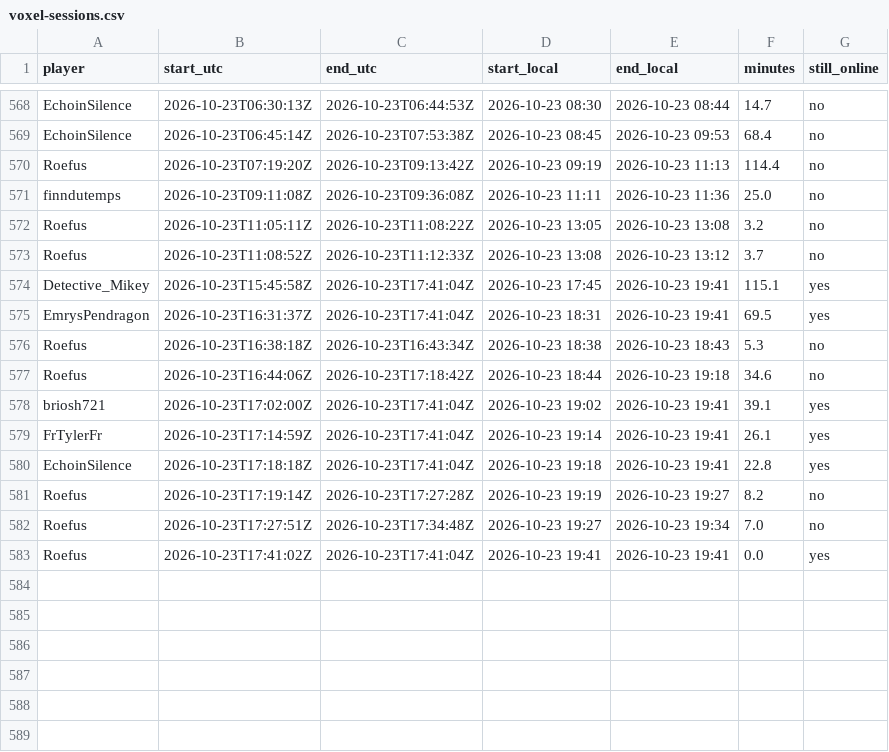
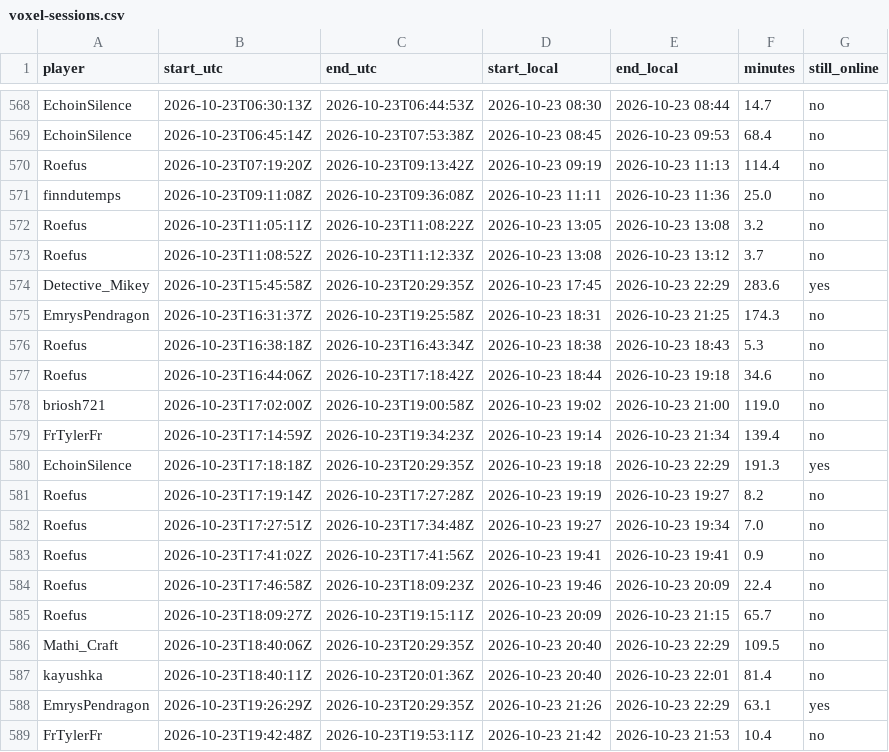
Before and after one commit to mathijsboogaert/Voxel, a CSV file: docs/data/voxel-sessions.csv, drawn as a sheet; only a part is shown, gaps mark what is left out.

```diff
--- a/docs/data/voxel-sessions.csv
+++ b/docs/data/voxel-sessions.csv
@@ -573,11 +573,17 @@ Roefus,2026-10-23T11:05:11Z,2026-10-23T11:08:22Z,2026-10-23 13:05,2026-10-23 13:
 Roefus,2026-10-23T11:08:52Z,2026-10-23T11:12:33Z,2026-10-23 13:08,2026-10-23 13:12,3.7,no
-Detective_Mikey,2026-10-23T15:45:58Z,2026-10-23T17:41:04Z,2026-10-23 17:45,2026-10-23 19:41,115.1,yes
-EmrysPendragon,2026-10-23T16:31:37Z,2026-10-23T17:41:04Z,2026-10-23 18:31,2026-10-23 19:41,69.5,yes
+Detective_Mikey,2026-10-23T15:45:58Z,2026-10-23T20:29:35Z,2026-10-23 17:45,2026-10-23 22:29,283.6,yes
+EmrysPendragon,2026-10-23T16:31:37Z,2026-10-23T19:25:58Z,2026-10-23 18:31,2026-10-23 21:25,174.3,no
 Roefus,2026-10-23T16:38:18Z,2026-10-23T16:43:34Z,2026-10-23 18:38,2026-10-23 18:43,5.3,no
 Roefus,2026-10-23T16:44:06Z,2026-10-23T17:18:42Z,2026-10-23 18:44,2026-10-23 19:18,34.6,no
-briosh721,2026-10-23T17:02:00Z,2026-10-23T17:41:04Z,2026-10-23 19:02,2026-10-23 19:41,39.1,yes
-FrTylerFr,2026-10-23T17:14:59Z,2026-10-23T17:41:04Z,2026-10-23 19:14,2026-10-23 19:41,26.1,yes
-EchoinSilence,2026-10-23T17:18:18Z,2026-10-23T17:41:04Z,2026-10-23 19:18,2026-10-23 19:41,22.8,yes
+briosh721,2026-10-23T17:02:00Z,2026-10-23T19:00:58Z,2026-10-23 19:02,2026-10-23 21:00,119.0,no
+FrTylerFr,2026-10-23T17:14:59Z,2026-10-23T19:34:23Z,2026-10-23 19:14,2026-10-23 21:34,139.4,no
+EchoinSilence,2026-10-23T17:18:18Z,2026-10-23T20:29:35Z,2026-10-23 19:18,2026-10-23 22:29,191.3,yes
 Roefus,2026-10-23T17:19:14Z,2026-10-23T17:27:28Z,2026-10-23 19:19,2026-10-23 19:27,8.2,no
 Roefus,2026-10-23T17:27:51Z,2026-10-23T17:34:48Z,2026-10-23 19:27,2026-10-23 19:34,7.0,no
-Roefus,2026-10-23T17:41:02Z,2026-10-23T17:41:04Z,2026-10-23 19:41,2026-10-23 19:41,0.0,yes
+Roefus,2026-10-23T17:41:02Z,2026-10-23T17:41:56Z,2026-10-23 19:41,2026-10-23 19:41,0.9,no
+Roefus,2026-10-23T17:46:58Z,2026-10-23T18:09:23Z,2026-10-23 19:46,2026-10-23 20:09,22.4,no
+Roefus,2026-10-23T18:09:27Z,2026-10-23T19:15:11Z,2026-10-23 20:09,2026-10-23 21:15,65.7,no
+Mathi_Craft,2026-10-23T18:40:06Z,2026-10-23T20:29:35Z,2026-10-23 20:40,2026-10-23 22:29,109.5,no
+kayushka,2026-10-23T18:40:11Z,2026-10-23T20:01:36Z,2026-10-23 20:40,2026-10-23 22:01,81.4,no
+EmrysPendragon,2026-10-23T19:26:29Z,2026-10-23T20:29:35Z,2026-10-23 21:26,2026-10-23 22:29,63.1,yes
+FrTylerFr,2026-10-23T19:42:48Z,2026-10-23T19:53:11Z,2026-10-23 21:42,2026-10-23 21:53,10.4,no
```
Also changed, not shown: docs/data/afk-history.csv, docs/data/voxel-hourly.csv, 4 other files.
